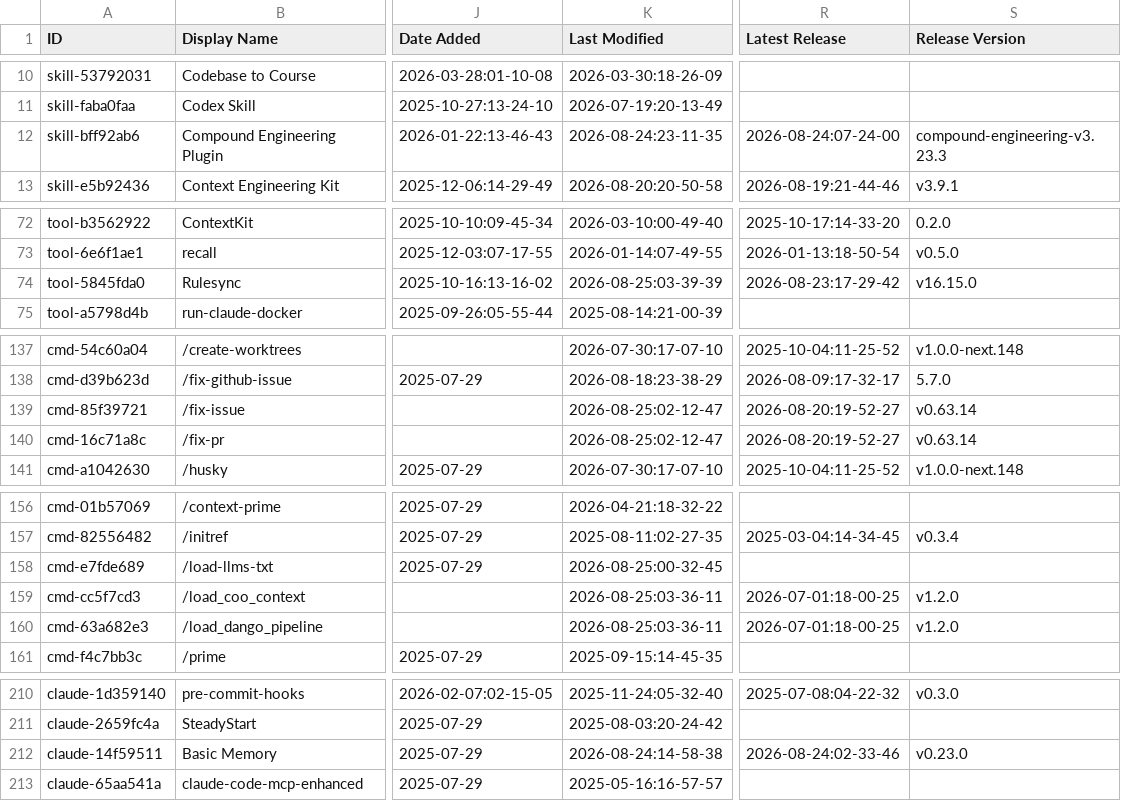
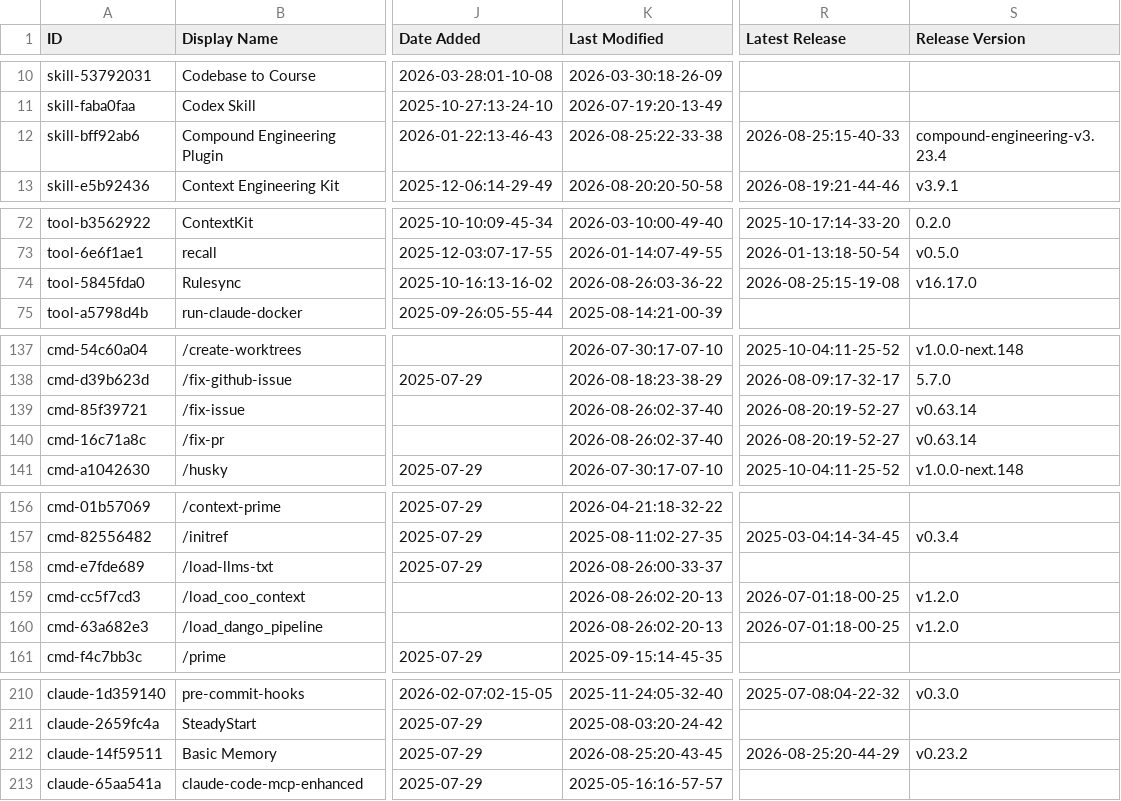
Before and after one commit to sowelswl/awesome-claude-code, a CSV file: THE_RESOURCES_TABLE.csv, drawn as a sheet; only a part is shown, gaps mark what is left out; the diff covers the shown part only; the diff names each change by its address in the sheet, - before the commit and + after, or states it on an @@ line.

```diff
--- a/THE_RESOURCES_TABLE.csv
+++ b/THE_RESOURCES_TABLE.csv
-K12 (Last Modified): 2026-08-24:23-11-35
+K12 (Last Modified): 2026-08-25:22-33-38
-R12 (Latest Release): 2026-08-24:07-24-00
+R12 (Latest Release): 2026-08-25:15-40-33
-S12 (Release Version): compound-engineering-v3.23.3
+S12 (Release Version): compound-engineering-v3.23.4
-K74 (Last Modified): 2026-08-25:03-39-39
+K74 (Last Modified): 2026-08-26:03-36-22
-R74 (Latest Release): 2026-08-23:17-29-42
+R74 (Latest Release): 2026-08-25:15-19-08
-S74 (Release Version): v16.15.0
+S74 (Release Version): v16.17.0
-K139:K140 (Last Modified): 2026-08-25:02-12-47
+K139:K140 (Last Modified): 2026-08-26:02-37-40
-K158 (Last Modified): 2026-08-25:00-32-45
+K158 (Last Modified): 2026-08-26:00-33-37
-K159:K160 (Last Modified): 2026-08-25:03-36-11
+K159:K160 (Last Modified): 2026-08-26:02-20-13
-K212 (Last Modified): 2026-08-24:14-58-38
+K212 (Last Modified): 2026-08-25:20-43-45
-R212 (Latest Release): 2026-08-24:02-33-46
+R212 (Latest Release): 2026-08-25:20-44-29
-S212 (Release Version): v0.23.0
+S212 (Release Version): v0.23.2
```
Also changed, not shown: 35 edited cells elsewhere in this file.
